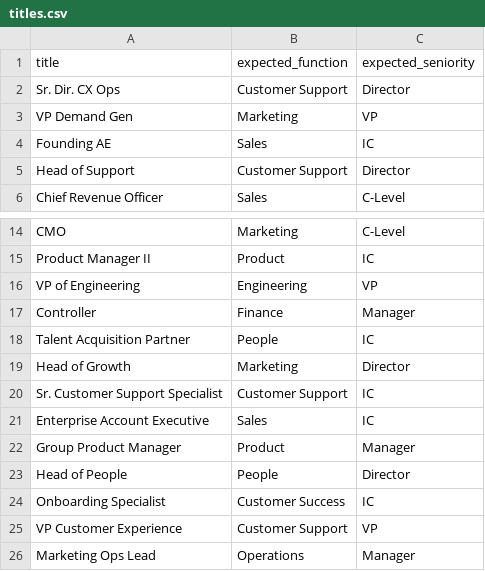
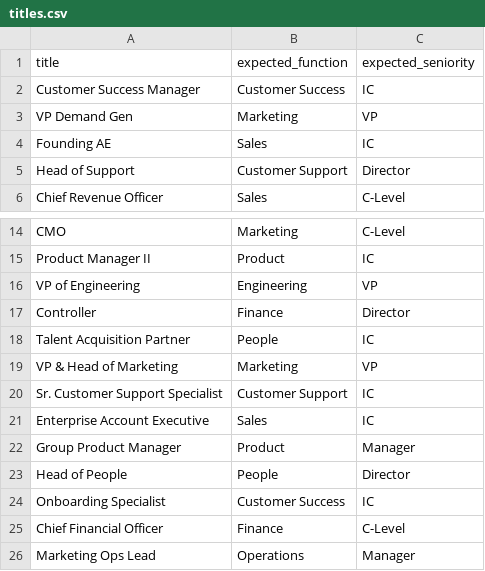
Before and after one commit to cole-dam/gtm-model-shootout, a CSV file: data/titles.csv, drawn as a sheet; only a part is shown, gaps mark what is left out.

Commit message:
Fix answer key: remove ambiguous titles, Controller is Director

```diff
--- a/data/titles.csv
+++ b/data/titles.csv
@@ -1,3 +1,3 @@
 title,expected_function,expected_seniority
-Sr. Dir. CX Ops,Customer Support,Director
+Customer Success Manager,Customer Success,IC
 VP Demand Gen,Marketing,VP
@@ -16,5 +16,5 @@ Product Manager II,Product,IC
 VP of Engineering,Engineering,VP
-Controller,Finance,Manager
+Controller,Finance,Director
 Talent Acquisition Partner,People,IC
-Head of Growth,Marketing,Director
+VP & Head of Marketing,Marketing,VP
 Sr. Customer Support Specialist,Customer Support,IC
@@ -24,3 +24,3 @@ Head of People,People,Director
 Onboarding Specialist,Customer Success,IC
-VP Customer Experience,Customer Support,VP
+Chief Financial Officer,Finance,C-Level
 Marketing Ops Lead,Operations,Manager
```
Also changed, not shown: 2 other files.
